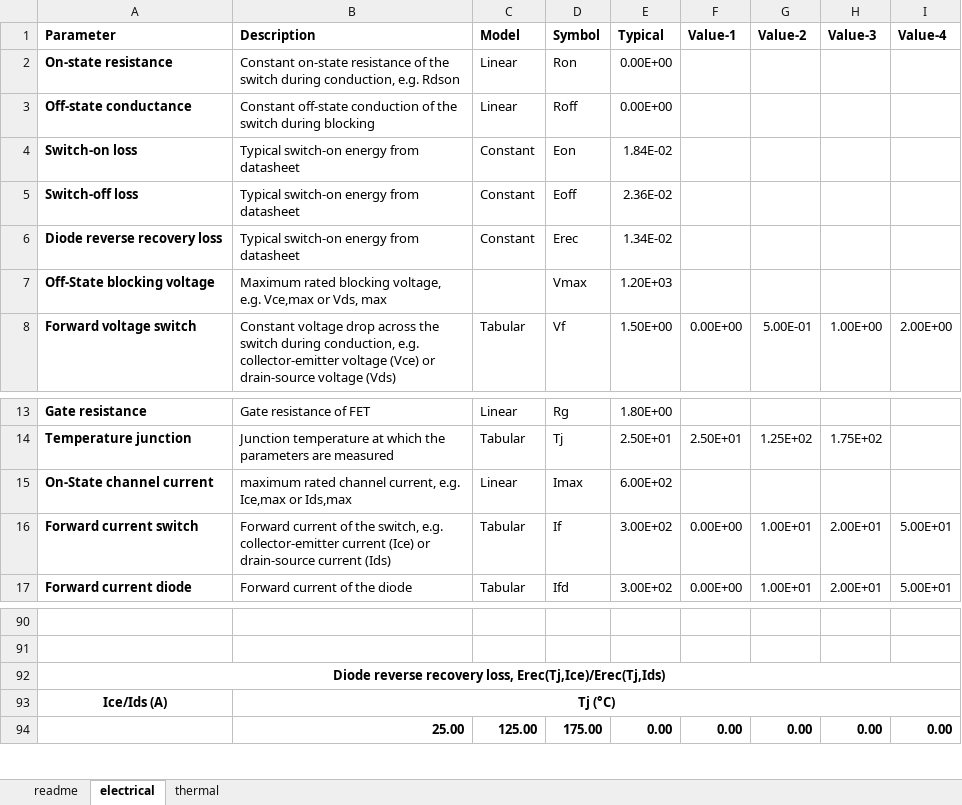
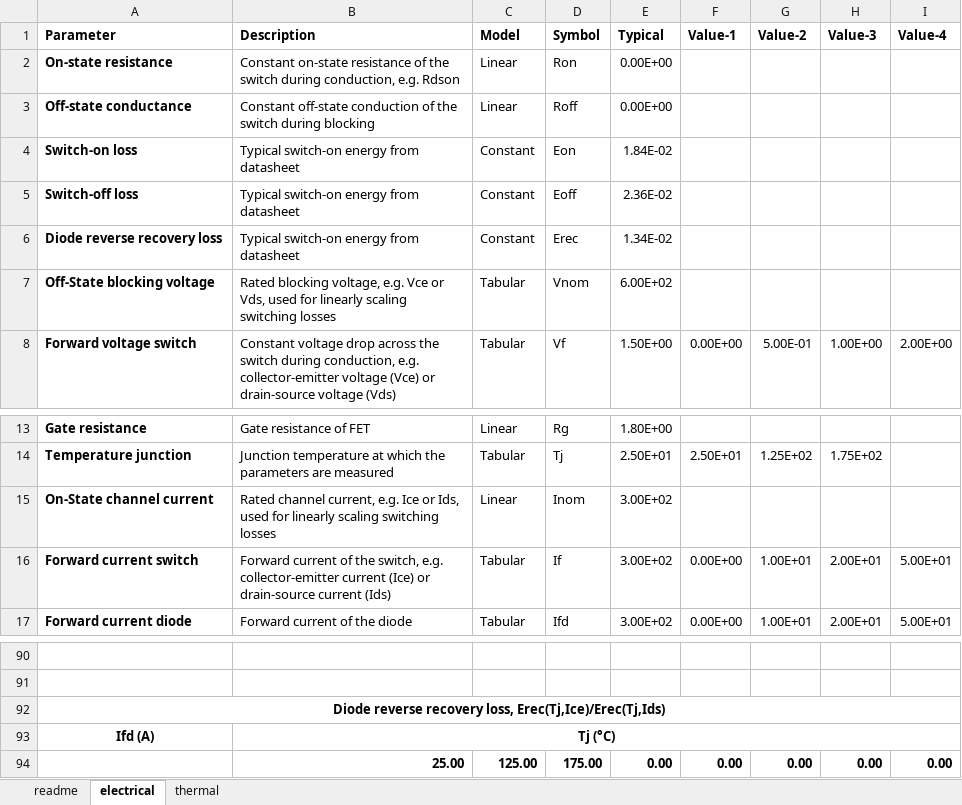
Before and after one commit to pascme05/PyPowerSim, an Excel workbook: para/Swi/2MBI300XBE120.xlsx, sheet electrical, drawn as a sheet; only a part is shown, gaps mark what is left out; values as stored, in another font and other column widths than the file's, no borders; charts and pictures not drawn; the diff names each change by its address in the sheet, - before the commit and + after, or states it on an @@ line.

```diff
--- a/para/Swi/2MBI300XBE120.xlsx (sheet electrical)
+++ b/para/Swi/2MBI300XBE120.xlsx (sheet electrical)
-B7 (Description): Maximum rated blocking voltage, e.g. Vce,max or Vds, max
+B7 (Description): Rated blocking voltage, e.g. Vce or Vds, used for linearly scaling switching losses
-C7 (Model): (empty)
+C7 (Model): Tabular
-D7 (Symbol): Vmax
+D7 (Symbol): Vnom
-E7 (Typical): 1.20E+03
+E7 (Typical): 6.00E+02
-B15 (Description): maximum rated channel current, e.g. Ice,max or Ids,max
+B15 (Description): Rated channel current, e.g. Ice or Ids, used for linearly scaling switching losses
-D15 (Symbol): Imax
+D15 (Symbol): Inom
-E15 (Typical): 6.00E+02
+E15 (Typical): 3.00E+02
-A93 (Parameter): Ice/Ids (A)
+A93 (Parameter): Ifd (A)
```
Also changed, not shown: charts or pictures, para/Swi/2MBI200XBE120.xlsx, para/Swi/IAUT300N10S5N015.xlsx, 8 other files.
